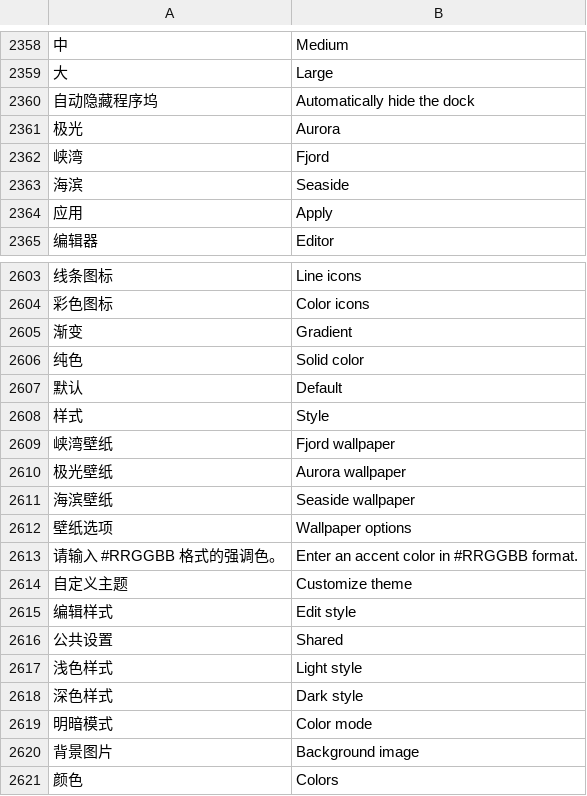
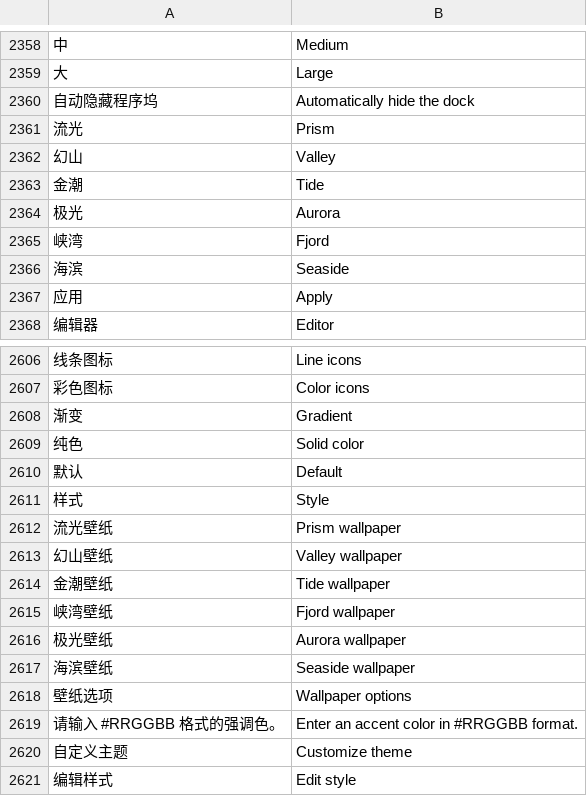
Before and after one commit to alan0x/arcnix, a TSV file: crates/arcnix/assets/translations.tsv, drawn as a sheet; only a part is shown, gaps mark what is left out; the shorter side is filled out with more unchanged rows; the diff names each change by its address in the sheet, - before the commit and + after, or states it on an @@ line.

Commit message:
Add light and dark desktop themes with Prism as default

```diff
--- a/crates/arcnix/assets/translations.tsv
+++ b/crates/arcnix/assets/translations.tsv
+row 2361: 流光 | Prism
+row 2362: 幻山 | Valley
+row 2363: 金潮 | Tide
+row 2612: 流光壁纸 | Prism wallpaper
+row 2613: 幻山壁纸 | Valley wallpaper
+row 2614: 金潮壁纸 | Tide wallpaper
```
Also changed, not shown: 12 other files.
